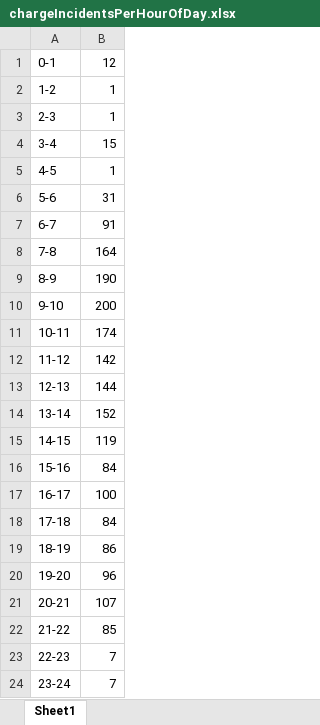
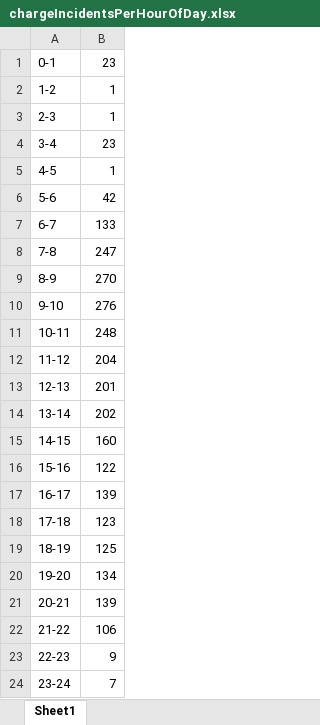
Before and after one commit to AnalyticRoom/Elsa, an Excel workbook: chargeIncidentsPerHourOfDay.xlsx, sheet Sheet1, drawn as a sheet; values as stored, in another font and other column widths than the file's, no borders; charts and pictures not drawn; the diff names each change by its address in the sheet, - before the commit and + after, or states it on an @@ line.

```diff
--- a/chargeIncidentsPerHourOfDay.xlsx (sheet Sheet1)
+++ b/chargeIncidentsPerHourOfDay.xlsx (sheet Sheet1)
-B1: 12
+B1: 23
-B4: 15
+B4: 23
-B6: 31
+B6: 42
-B7: 91
+B7: 133
-B8: 164
+B8: 247
-B9: 190
+B9: 270
-B10: 200
+B10: 276
-B11: 174
+B11: 248
-B12: 142
+B12: 204
-B13: 144
+B13: 201
-B14: 152
+B14: 202
-B15: 119
+B15: 160
-B16: 84
+B16: 122
-B17: 100
+B17: 139
-B18: 84
+B18: 123
-B19: 86
+B19: 125
-B20: 96
+B20: 134
-B21: 107
+B21: 139
-B22: 85
+B22: 106
-B23: 7
+B23: 9
```
Also changed, not shown: charts or pictures, 2 other files.
